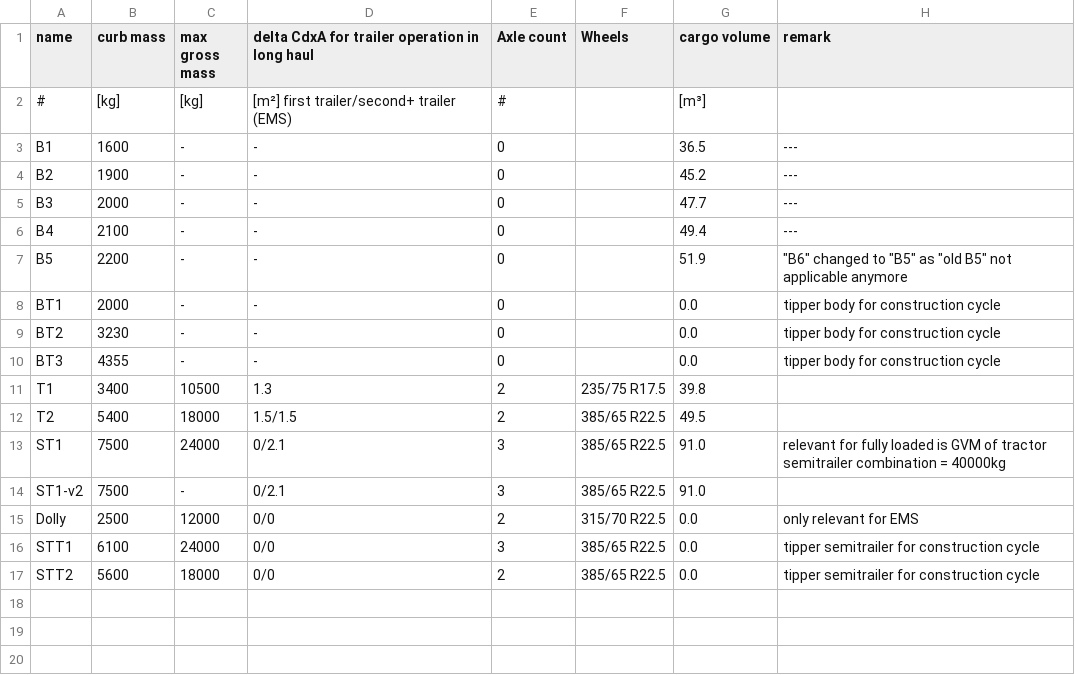
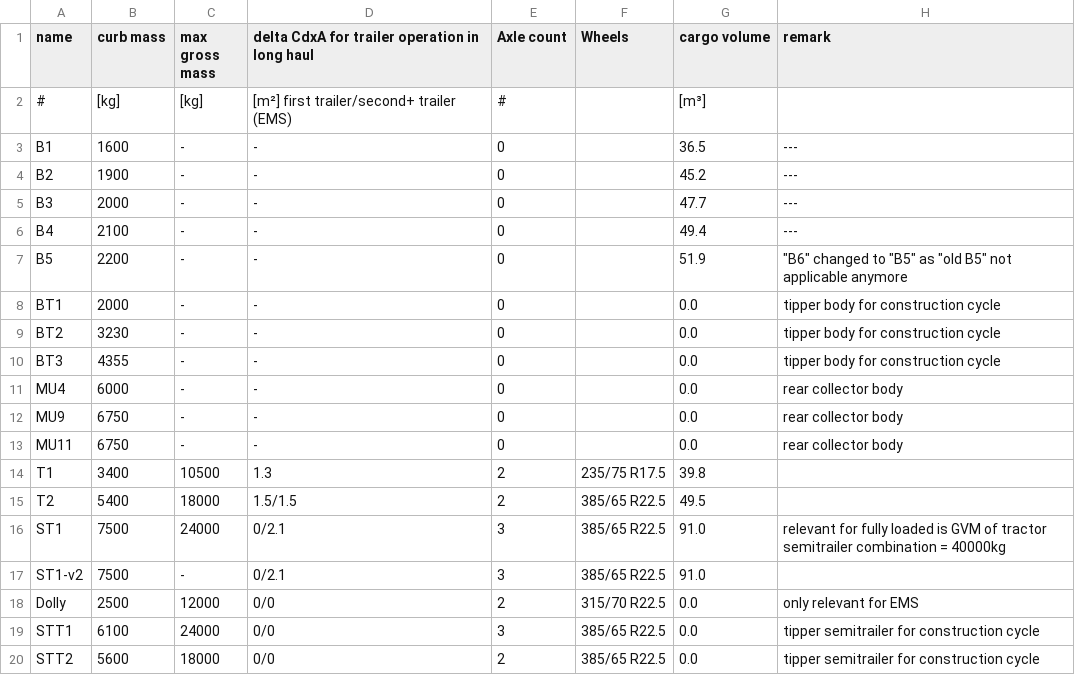
Before and after one commit to tanawadeatharva/BharatVECTO, a CSV file: VectoCore/VectoCore/Resources/Declaration/Body_Trailers_Weights.csv, drawn as a sheet; the diff names each change by its address in the sheet, - before the commit and + after, or states it on an @@ line.

Commit message:
restructuring segment table - introduce municipal bodies

```diff
--- a/VectoCore/VectoCore/Resources/Declaration/Body_Trailers_Weights.csv
+++ b/VectoCore/VectoCore/Resources/Declaration/Body_Trailers_Weights.csv
+row 11: MU4 | 6000 | - | - | 0 |  | 0.0 | rear collector body
+row 12: MU9 | 6750 | - | - | 0 |  | 0.0 | rear collector body
+row 13: MU11 | 6750 | - | - | 0 |  | 0.0 | rear collector body
```
Also changed, not shown: VectoCore/VectoCore/Resources/Declaration/SegmentTable.csv.
